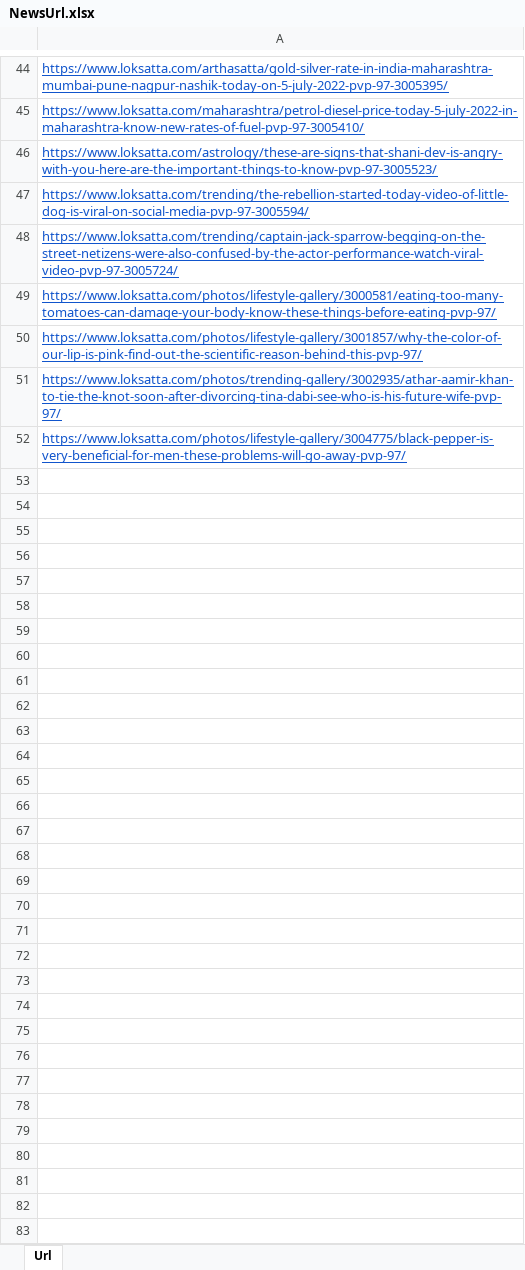
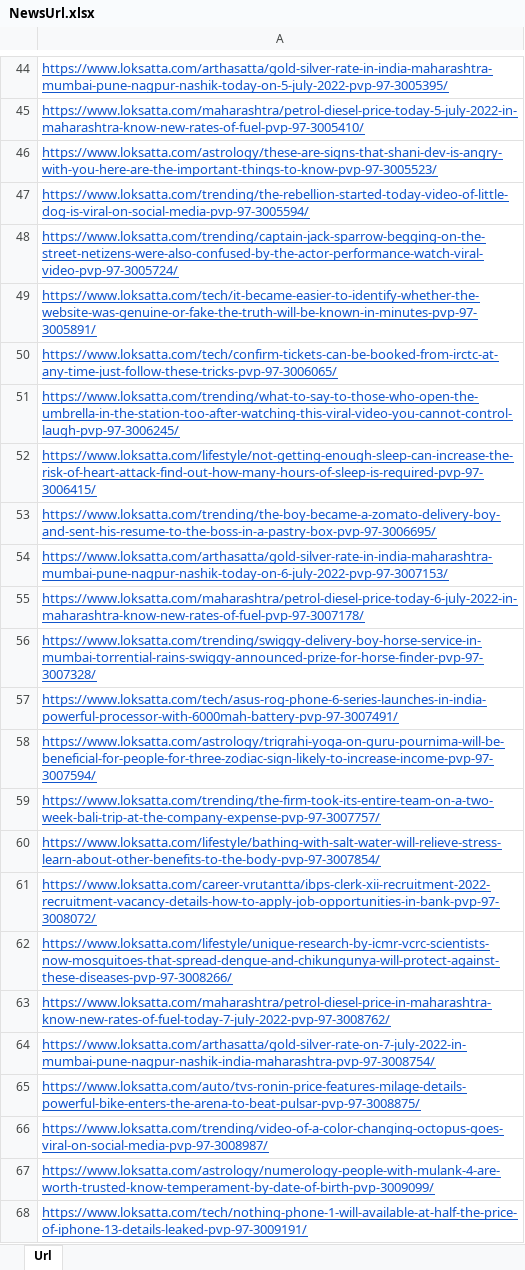
Before and after one commit to Akash24S/SourcefuseJavaDemo, an Excel workbook: News Visitor/src/NewsVisitor/NewsUrl.xlsx, sheet Url, drawn as a sheet; only a part is shown, gaps mark what is left out; the shorter side is filled out with more unchanged rows; values as stored, in another font and other column widths than the file's, no borders; charts and pictures not drawn; the diff covers the shown part only; the diff names each change by its address in the sheet, - before the commit and + after, or states it on an @@ line.

```diff
--- a/News Visitor/src/NewsVisitor/NewsUrl.xlsx (sheet Url)
+++ b/News Visitor/src/NewsVisitor/NewsUrl.xlsx (sheet Url)
+row 49: https://www.loksatta.com/tech/it-became-easier-to-identify-whether-the-website-was-genuine-or-fake-the-truth-will-be-known-in-minutes-pvp-97-3005891/
+row 50: https://www.loksatta.com/tech/confirm-tickets-can-be-booked-from-irctc-at-any-time-just-follow-these-tricks-pvp-97-3006065/
+row 51: https://www.loksatta.com/trending/what-to-say-to-those-who-open-the-umbrella-in-the-station-too-after-watching-this-viral-video-you-cannot-control-laugh-pvp-97-3006245/
+row 52: https://www.loksatta.com/lifestyle/not-getting-enough-sleep-can-increase-the-risk-of-heart-attack-find-out-how-many-hours-of-sleep-is-required-pvp-97-3006415/
+row 53: https://www.loksatta.com/trending/the-boy-became-a-zomato-delivery-boy-and-sent-his-resume-to-the-boss-in-a-pastry-box-pvp-97-3006695/
+row 54: https://www.loksatta.com/arthasatta/gold-silver-rate-in-india-maharashtra-mumbai-pune-nagpur-nashik-today-on-6-july-2022-pvp-97-3007153/
+row 55: https://www.loksatta.com/maharashtra/petrol-diesel-price-today-6-july-2022-in-maharashtra-know-new-rates-of-fuel-pvp-97-3007178/
+row 56: https://www.loksatta.com/trending/swiggy-delivery-boy-horse-service-in-mumbai-torrential-rains-swiggy-announced-prize-for-horse-finder-pvp-97-3007328/
+row 57: https://www.loksatta.com/tech/asus-rog-phone-6-series-launches-in-india-powerful-processor-with-6000mah-battery-pvp-97-3007491/
+row 58: https://www.loksatta.com/astrology/trigrahi-yoga-on-guru-pournima-will-be-beneficial-for-people-for-three-zodiac-sign-likely-to-increase-income-pvp-97-3007594/
+row 59: https://www.loksatta.com/trending/the-firm-took-its-entire-team-on-a-two-week-bali-trip-at-the-company-expense-pvp-97-3007757/
+row 60: https://www.loksatta.com/lifestyle/bathing-with-salt-water-will-relieve-stress-learn-about-other-benefits-to-the-body-pvp-97-3007854/
+row 61: https://www.loksatta.com/career-vrutantta/ibps-clerk-xii-recruitment-2022-recruitment-vacancy-details-how-to-apply-job-opportunities-in-bank-pvp-97-3008072/
+row 62: https://www.loksatta.com/lifestyle/unique-research-by-icmr-vcrc-scientists-now-mosquitoes-that-spread-dengue-and-chikungunya-will-protect-against-these-diseases-pvp-97-3008266/
+row 63: https://www.loksatta.com/maharashtra/petrol-diesel-price-in-maharashtra-know-new-rates-of-fuel-today-7-july-2022-pvp-97-3008762/
+row 64: https://www.loksatta.com/arthasatta/gold-silver-rate-on-7-july-2022-in-mumbai-pune-nagpur-nashik-india-maharashtra-pvp-97-3008754/
+row 65: https://www.loksatta.com/auto/tvs-ronin-price-features-milage-details-powerful-bike-enters-the-arena-to-beat-pulsar-pvp-97-3008875/
+row 66: https://www.loksatta.com/trending/video-of-a-color-changing-octopus-goes-viral-on-social-media-pvp-97-3008987/
+row 67: https://www.loksatta.com/astrology/numerology-people-with-mulank-4-are-worth-trusted-know-temperament-by-date-of-birth-pvp-3009099/
+row 68: https://www.loksatta.com/tech/nothing-phone-1-will-available-at-half-the-price-of-iphone-13-details-leaked-pvp-97-3009191/
```
Also changed, not shown: 45 added rows elsewhere in this sheet, 1 other file.
